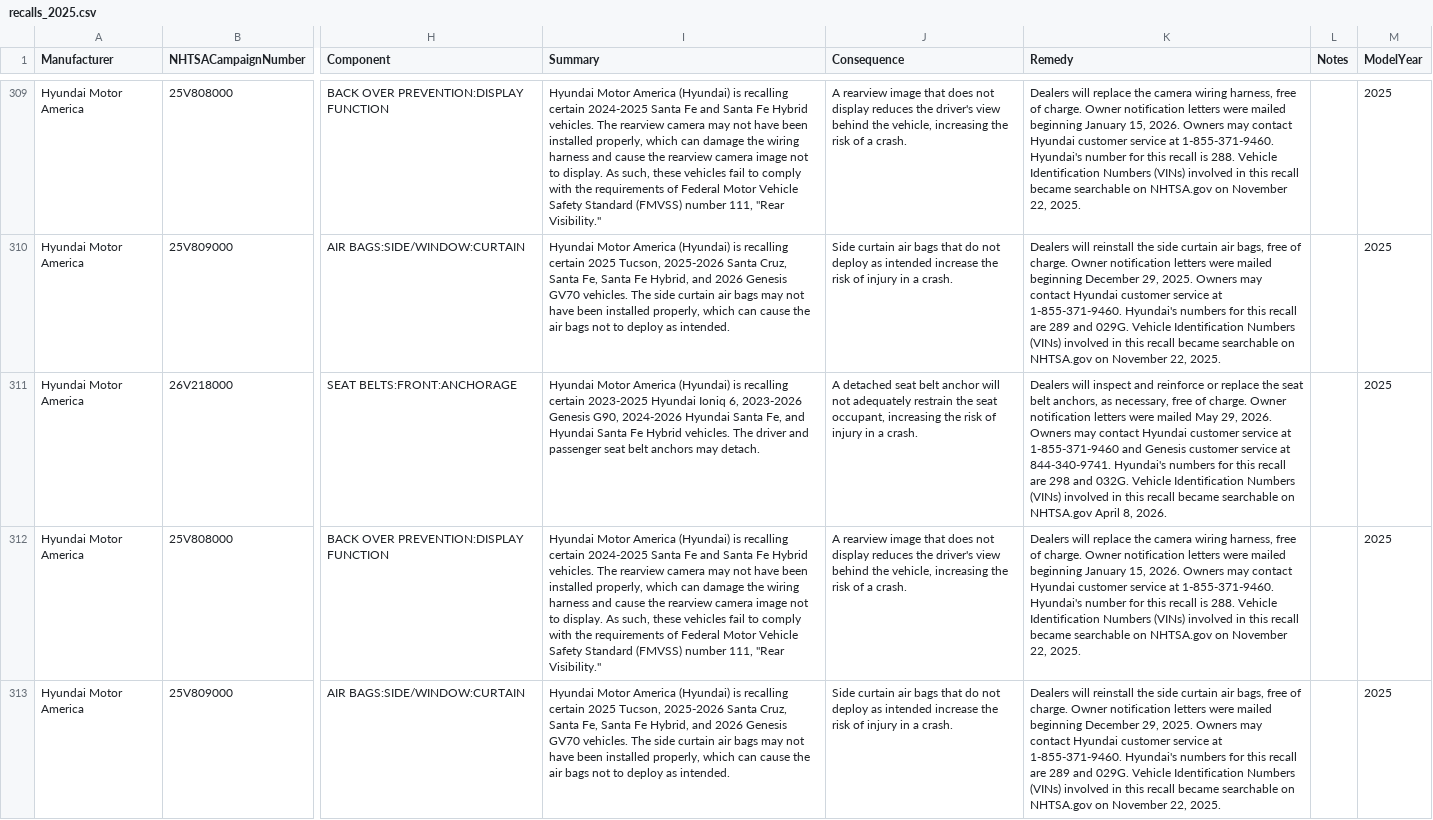
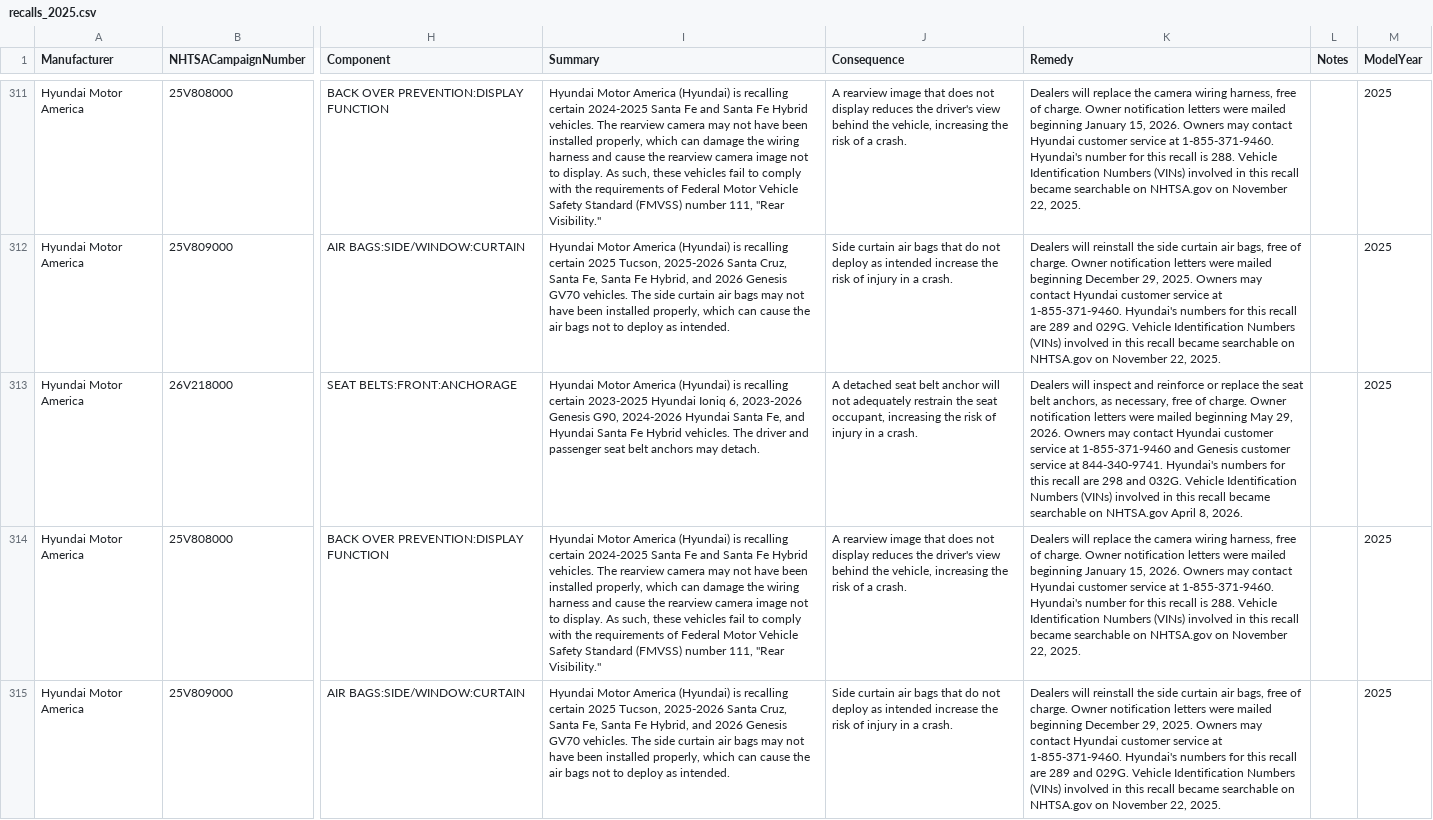
Before and after one commit to flotwig/nhtsa-data, a CSV file: recalls/recalls_2025.csv, drawn as a sheet; only a part is shown, gaps mark what is left out; addresses are those after the commit; the diff covers the shown part only; the diff names each change by its address in the sheet, - before the commit and + after, or states it on an @@ line.

```diff
--- a/recalls/recalls_2025.csv
+++ b/recalls/recalls_2025.csv
-K313 (Remedy): …were mailed May 29,…
+K313 (Remedy): …were mailed beginning May 29,…
```
Also changed, not shown: 2 added rows and 9 edited cells elsewhere in this file, recalls/recalls_2024.csv, recalls/recalls_2026.csv, 14 other files.
